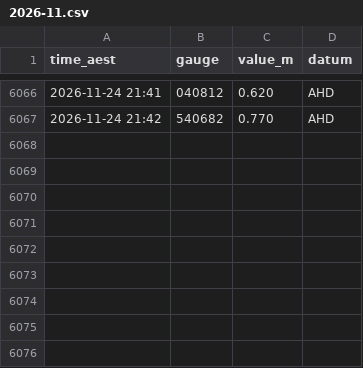
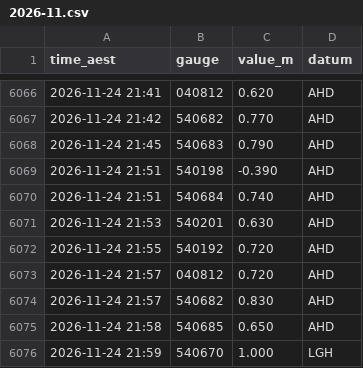
Before and after one commit to RowanP4069/Brisbane-River-tides, a CSV file: bom/2026-11.csv, drawn as a sheet; only a part is shown, gaps mark what is left out; the diff names each change by its address in the sheet, - before the commit and + after, or states it on an @@ line.

Commit message:
Collect BoM + Bar 2026-11-24 22:17 AEST (OptiPlex)

```diff
--- a/bom/2026-11.csv
+++ b/bom/2026-11.csv
+row 6068: 2026-11-24 21:45 | 540683 | 0.790 | AHD
+row 6069: 2026-11-24 21:51 | 540198 | -0.390 | AHD
+row 6070: 2026-11-24 21:51 | 540684 | 0.740 | AHD
+row 6071: 2026-11-24 21:53 | 540201 | 0.630 | AHD
+row 6072: 2026-11-24 21:55 | 540192 | 0.720 | AHD
+row 6073: 2026-11-24 21:57 | 040812 | 0.720 | AHD
+row 6074: 2026-11-24 21:57 | 540682 | 0.830 | AHD
+row 6075: 2026-11-24 21:58 | 540685 | 0.650 | AHD
+row 6076: 2026-11-24 21:59 | 540670 | 1.000 | LGH
```
Also changed, not shown: msq_bar/2026-11.csv.
